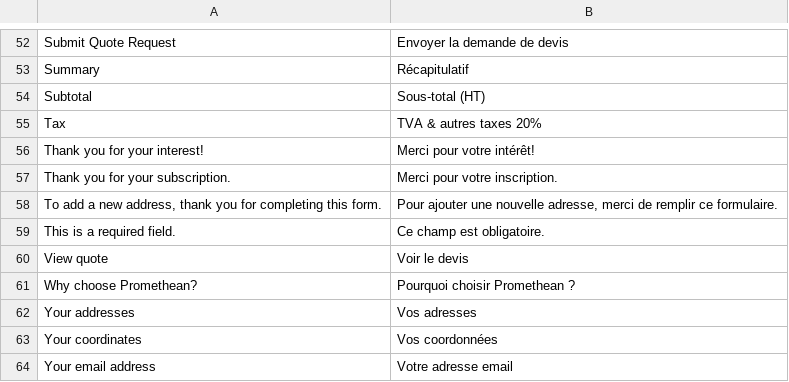
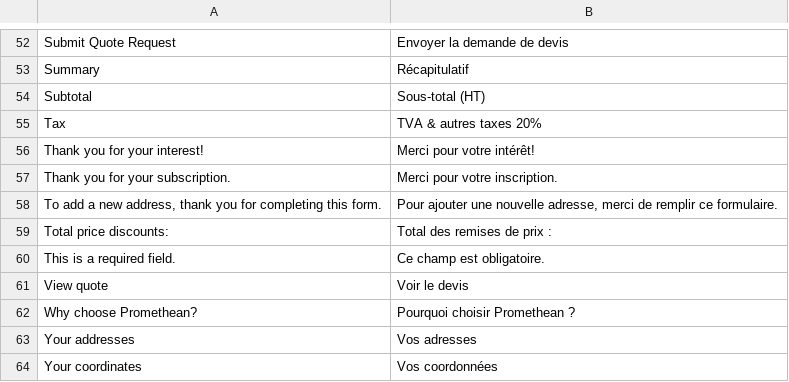
Before and after one commit to fvaron/Prmt, a CSV file: app/design/frontend/prome/default/locale/fr_FR/translate.csv, drawn as a sheet; only a part is shown, gaps mark what is left out; the shorter side is filled out with more unchanged rows.

```diff
--- a/app/design/frontend/prome/default/locale/fr_FR/translate.csv
+++ b/app/design/frontend/prome/default/locale/fr_FR/translate.csv
@@ -58,2 +58,3 @@
 "To add a new address, thank you for completing this form.","Pour ajouter une nouvelle adresse, merci de remplir ce formulaire."
+"Total price discounts:","Total des remises de prix :"
 "This is a required field.","Ce champ est obligatoire."
```
Also changed, not shown: 6 other files.
